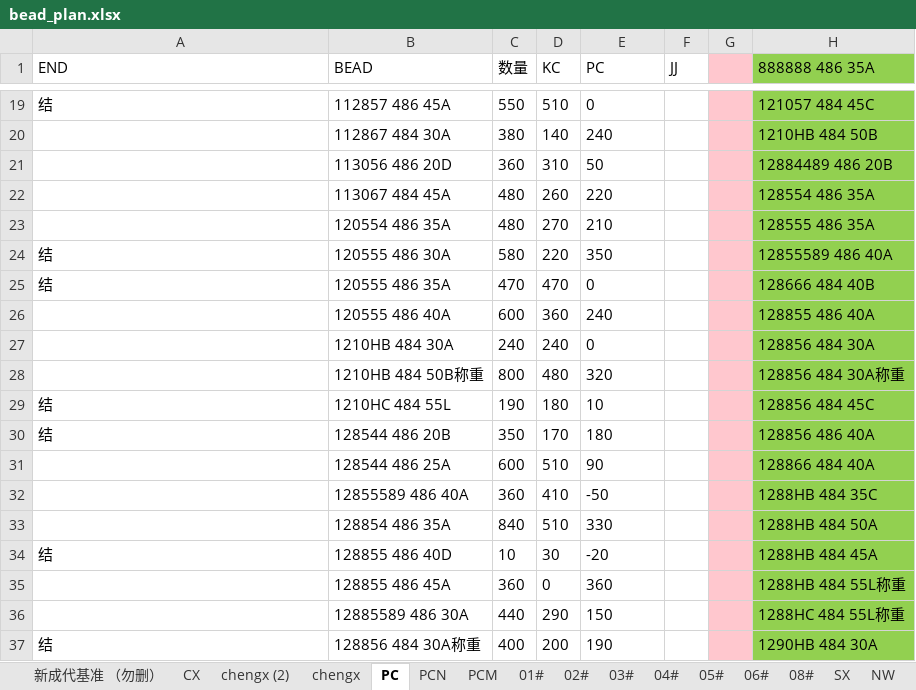
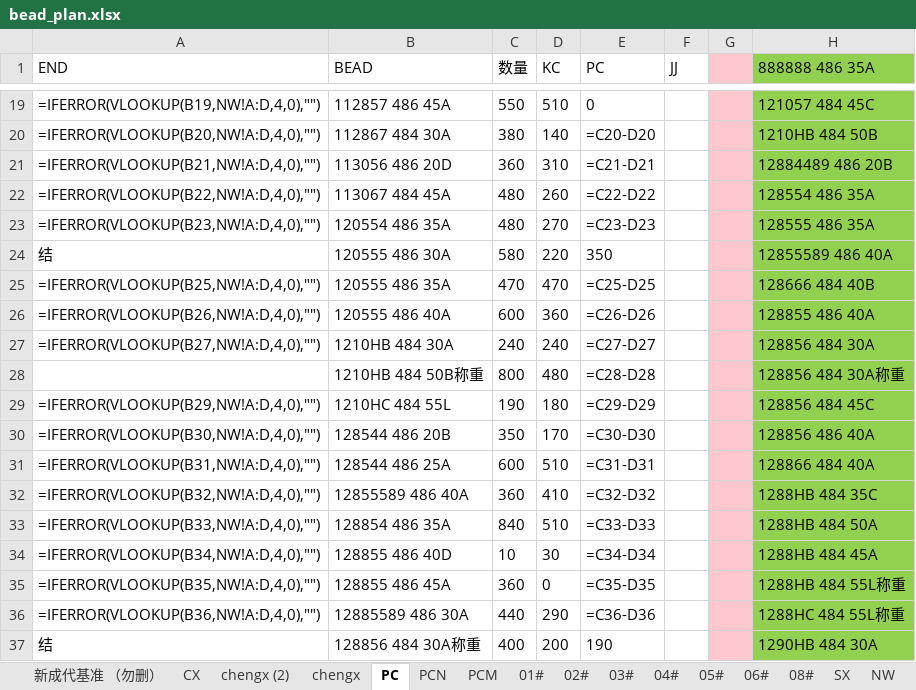
Before and after one commit to gentelhu/learn, an Excel workbook: Python file/learning/auto_office/excel/bead_plan.xlsx, sheet PC, drawn as a sheet; only a part is shown, gaps mark what is left out; values as stored, in another font and other column widths than the file's, no borders; formulas without a stored value are shown as written; the diff covers the shown part only; the diff names each change by its address in the sheet, - before the commit and + after, or states it on an @@ line.

```diff
--- a/Python file/learning/auto_office/excel/bead_plan.xlsx (sheet PC)
+++ b/Python file/learning/auto_office/excel/bead_plan.xlsx (sheet PC)
-A19 (END): 结
+A19 (END): =IFERROR(VLOOKUP(B19,NW!A:D,4,0),"")
-A20 (END): (empty)
+A20 (END): =IFERROR(VLOOKUP(B20,NW!A:D,4,0),"")
-E20 (PC): 240
+E20 (PC): =C20-D20
-A21 (END): (empty)
+A21 (END): =IFERROR(VLOOKUP(B21,NW!A:D,4,0),"")
-E21 (PC): 50
+E21 (PC): =C21-D21
-A22 (END): (empty)
+A22 (END): =IFERROR(VLOOKUP(B22,NW!A:D,4,0),"")
-E22 (PC): 220
+E22 (PC): =C22-D22
-A23 (END): (empty)
+A23 (END): =IFERROR(VLOOKUP(B23,NW!A:D,4,0),"")
-E23 (PC): 210
+E23 (PC): =C23-D23
-A25 (END): 结
+A25 (END): =IFERROR(VLOOKUP(B25,NW!A:D,4,0),"")
-E25 (PC): 0
+E25 (PC): =C25-D25
-A26 (END): (empty)
+A26 (END): =IFERROR(VLOOKUP(B26,NW!A:D,4,0),"")
-E26 (PC): 240
+E26 (PC): =C26-D26
-A27 (END): (empty)
+A27 (END): =IFERROR(VLOOKUP(B27,NW!A:D,4,0),"")
-E27 (PC): 0
+E27 (PC): =C27-D27
-E28 (PC): 320
+E28 (PC): =C28-D28
-A29 (END): 结
+A29 (END): =IFERROR(VLOOKUP(B29,NW!A:D,4,0),"")
-E29 (PC): 10
+E29 (PC): =C29-D29
-A30 (END): 结
+A30 (END): =IFERROR(VLOOKUP(B30,NW!A:D,4,0),"")
-E30 (PC): 180
+E30 (PC): =C30-D30
-A31 (END): (empty)
+A31 (END): =IFERROR(VLOOKUP(B31,NW!A:D,4,0),"")
-E31 (PC): 90
+E31 (PC): =C31-D31
-A32 (END): (empty)
+A32 (END): =IFERROR(VLOOKUP(B32,NW!A:D,4,0),"")
-E32 (PC): -50
+E32 (PC): =C32-D32
-A33 (END): (empty)
+A33 (END): =IFERROR(VLOOKUP(B33,NW!A:D,4,0),"")
-E33 (PC): 330
+E33 (PC): =C33-D33
-A34 (END): 结
+A34 (END): =IFERROR(VLOOKUP(B34,NW!A:D,4,0),"")
-E34 (PC): -20
+E34 (PC): =C34-D34
-A35 (END): (empty)
+A35 (END): =IFERROR(VLOOKUP(B35,NW!A:D,4,0),"")
-E35 (PC): 360
+E35 (PC): =C35-D35
-A36 (END): (empty)
+A36 (END): =IFERROR(VLOOKUP(B36,NW!A:D,4,0),"")
-E36 (PC): 150
+E36 (PC): =C36-D36
```
Also changed, not shown: 1 added row, 1 removed row and 64 edited cells elsewhere in this sheet, sheet chengx, sheet 管制表, sheet SX, sheet chengx (2), sheet 日历, sheet 02#, 9 more sheets, hidden cells, charts or pictures, Python file/learning/auto_office/excel/打卡时间.xlsx, 15 other files.
